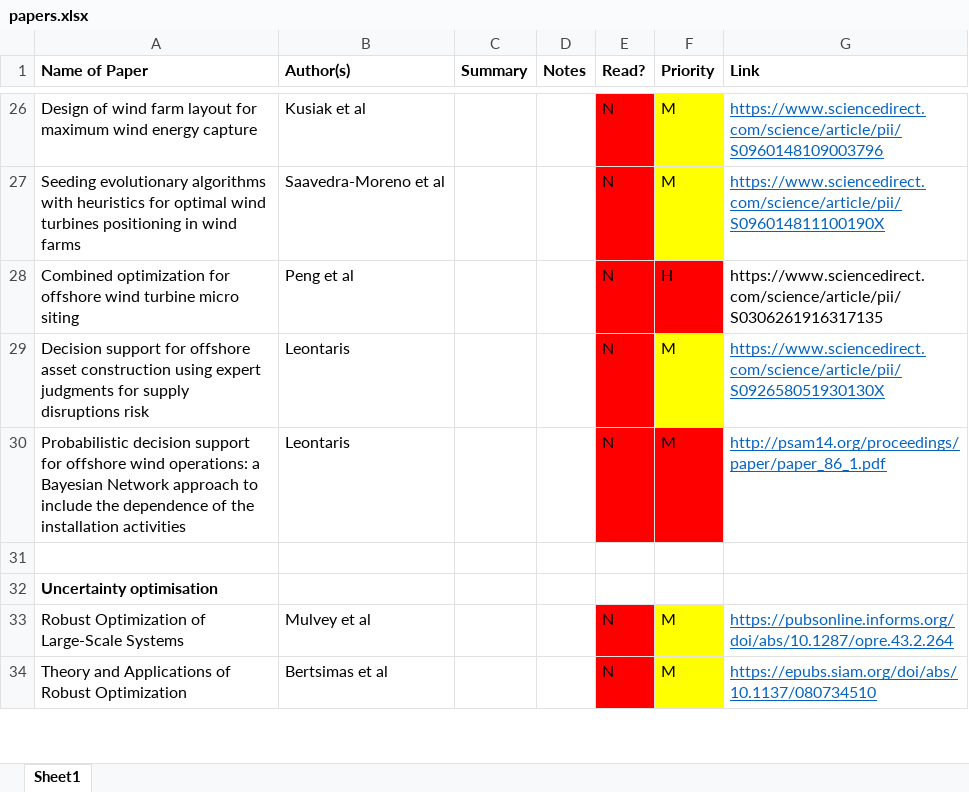
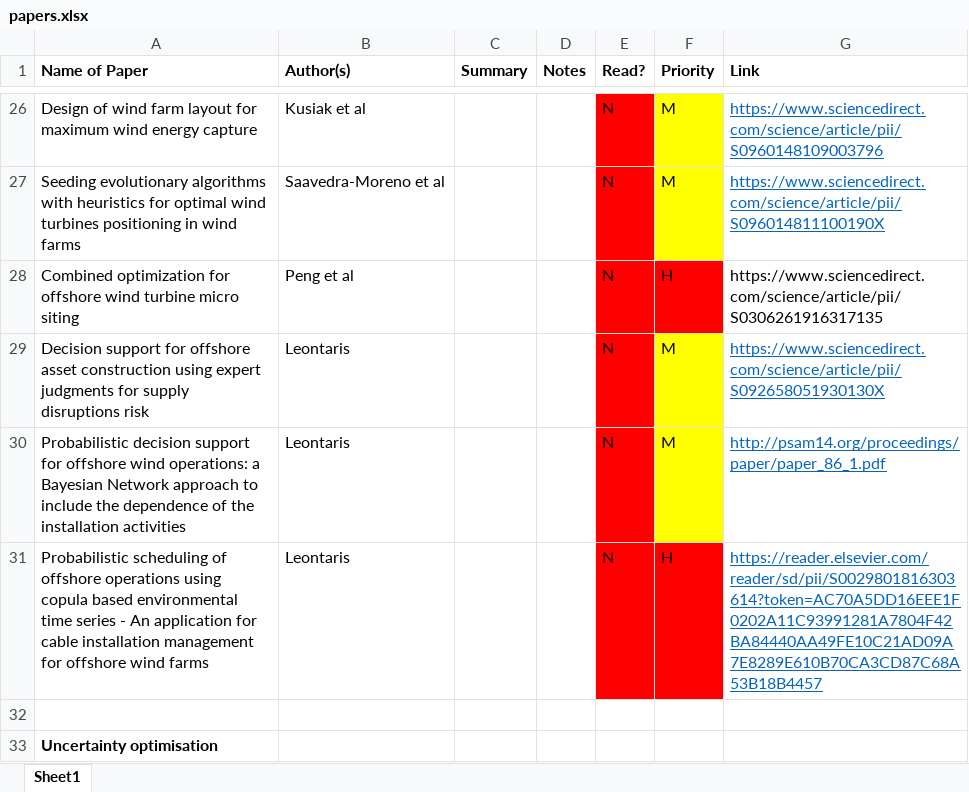
Before and after one commit to RKuipers/OffshoreWindFarms, an Excel workbook: Research/papers.xlsx, sheet Sheet1, drawn as a sheet; only a part is shown, gaps mark what is left out; the shorter side is filled out with more unchanged rows; values as stored, in another font and other column widths than the file's, no borders; the diff names each change by its address in the sheet, - before the commit and + after, or states it on an @@ line.

Commit message:
Added paper

```diff
--- a/Research/papers.xlsx (sheet Sheet1)
+++ b/Research/papers.xlsx (sheet Sheet1)
-F30 fill: #FF0000
+F30 fill: #FFFF00
+row 31: Probabilistic scheduling of offshore operations using copula based environmental time series - An application for cable installation management for offshore wind farms | Leontaris |  |  | N | H | https://reader.elsevier.com/reader/sd/pii/S0029801816303614?token=AC70A5DD16EEE1F0202A11C93991281A7804F42BA84440AA49FE10C21AD09A7E8289E610B70CA3CD87C68A53B18B4457
```
